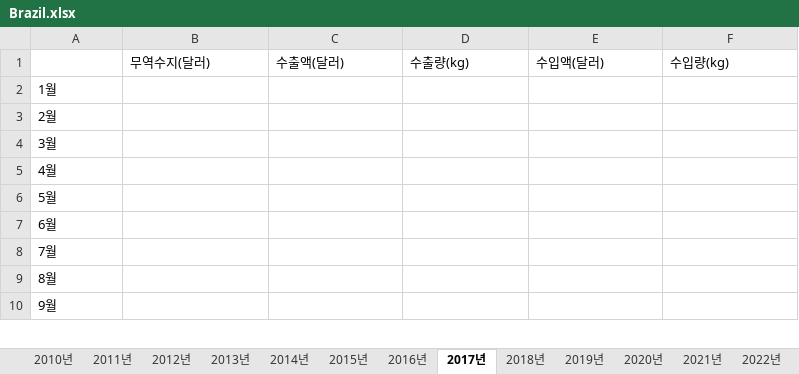
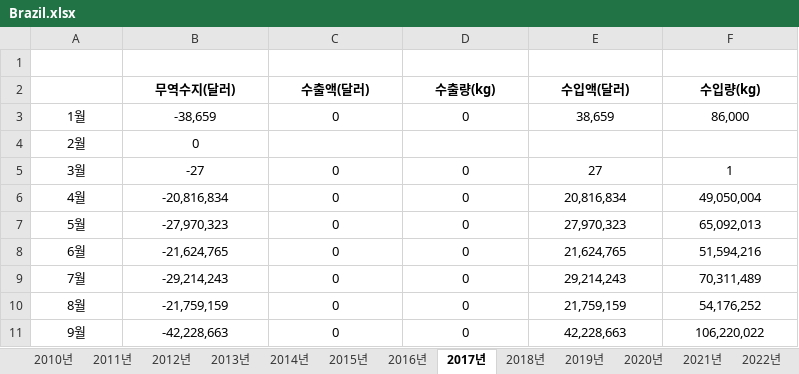
Before and after one commit to Jozosco/Nexus, an Excel workbook: data/raw/관세청/Import Export Performance by Commodity and Country(GW)/Soybean (1201.90)/Brazil.xlsx, sheet 2017년, drawn as a sheet; only a part is shown; values as stored, in another font and other column widths than the file's, no borders; addresses are those after the commit; the diff covers the shown part only; the diff names each change by its address in the sheet, - before the commit and + after, or states it on an @@ line.

```diff
--- a/data/raw/관세청/Import Export Performance by Commodity and Country(GW)/Soybean (1201.90)/Brazil.xlsx (sheet 2017년)
+++ b/data/raw/관세청/Import Export Performance by Commodity and Country(GW)/Soybean (1201.90)/Brazil.xlsx (sheet 2017년)
+row 1: (empty)
@@ B2:F2 alignment: left → center, bold: off → on @@
-A3:A11 alignment: left
+A3:A11 alignment: center
-B3 (무역수지(달러)): (empty)
+B3 (무역수지(달러)): -38,659
-C3 (수출액(달러)): (empty)
+C3 (수출액(달러)): 0
-D3 (수출량(kg)): (empty)
+D3 (수출량(kg)): 0
-E3 (수입액(달러)): (empty)
+E3 (수입액(달러)): 38,659
-F3 (수입량(kg)): (empty)
+F3 (수입량(kg)): 86,000
-B4 (무역수지(달러)): (empty)
+B4 (무역수지(달러)): 0
-B5 (무역수지(달러)): (empty)
+B5 (무역수지(달러)): -27
-C5:C11 (수출액(달러)): (empty)
+C5:C11 (수출액(달러)): 0
-D5:D11 (수출량(kg)): (empty)
+D5:D11 (수출량(kg)): 0
-E5 (수입액(달러)): (empty)
+E5 (수입액(달러)): 27
-F5 (수입량(kg)): (empty)
+F5 (수입량(kg)): 1
-B6 (무역수지(달러)): (empty)
+B6 (무역수지(달러)): -20,816,834
-E6 (수입액(달러)): (empty)
+E6 (수입액(달러)): 20,816,834
-F6 (수입량(kg)): (empty)
+F6 (수입량(kg)): 49,050,004
-B7 (무역수지(달러)): (empty)
+B7 (무역수지(달러)): -27,970,323
-E7 (수입액(달러)): (empty)
+E7 (수입액(달러)): 27,970,323
-F7 (수입량(kg)): (empty)
+F7 (수입량(kg)): 65,092,013
-B8 (무역수지(달러)): (empty)
+B8 (무역수지(달러)): -21,624,765
-E8 (수입액(달러)): (empty)
+E8 (수입액(달러)): 21,624,765
-F8 (수입량(kg)): (empty)
+F8 (수입량(kg)): 51,594,216
-B9 (무역수지(달러)): (empty)
+B9 (무역수지(달러)): -29,214,243
-E9 (수입액(달러)): (empty)
+E9 (수입액(달러)): 29,214,243
-F9 (수입량(kg)): (empty)
+F9 (수입량(kg)): 70,311,489
-B10 (무역수지(달러)): (empty)
+B10 (무역수지(달러)): -21,759,159
-E10 (수입액(달러)): (empty)
+E10 (수입액(달러)): 21,759,159
-F10 (수입량(kg)): (empty)
+F10 (수입량(kg)): 54,176,252
-B11 (무역수지(달러)): (empty)
+B11 (무역수지(달러)): -42,228,663
-E11 (수입액(달러)): (empty)
+E11 (수입액(달러)): 42,228,663
-F11 (수입량(kg)): (empty)
+F11 (수입량(kg)): 106,220,022
```
Also changed, not shown: 1 added row, 15 edited cells and cell formats elsewhere in this sheet, sheet 2020년, sheet 2012년, sheet 2016년, sheet 2018년, sheet 2022년, sheet 2015년, 10 more sheets, data/raw/관세청/Import Export Performance by Commodity and Country(GW)/Soybean (1201.90)/Argentina.xlsx, data/raw/관세청/Import Export Performance by Commodity and Country(GW)/Soybean (1201.90)/China.xlsx, 4 other files.
